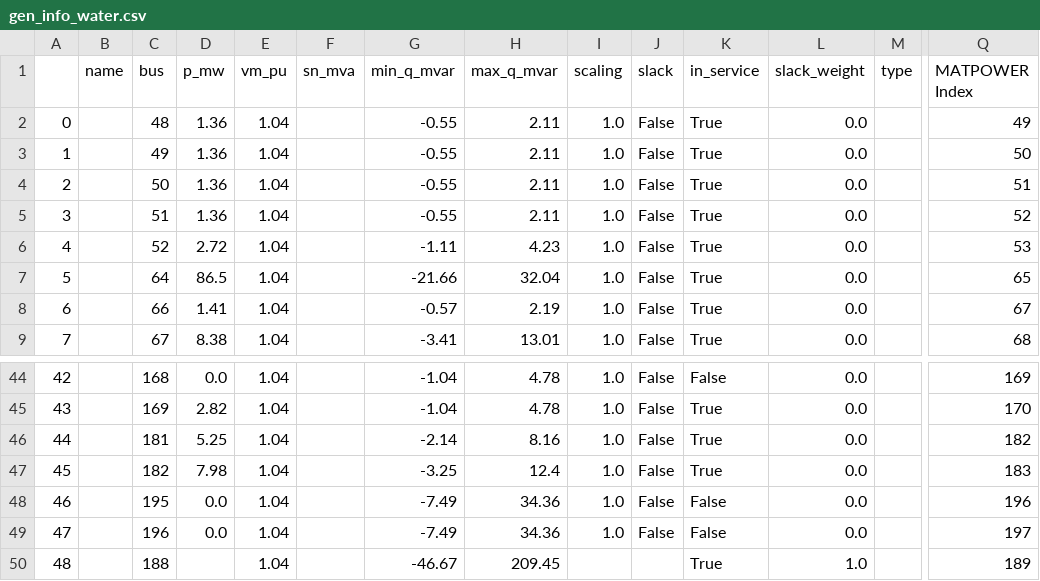
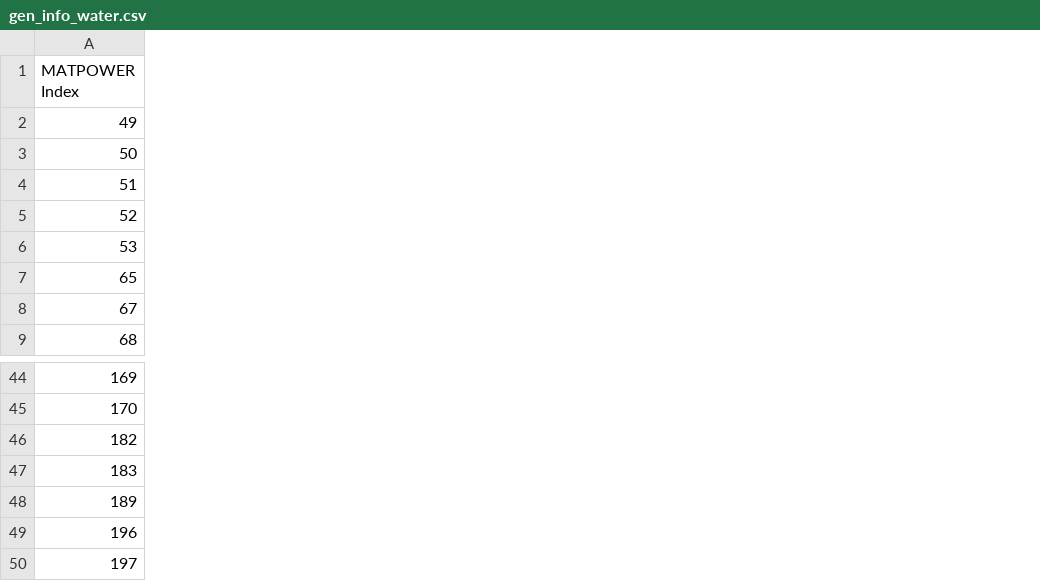
Before and after one commit to kravitsjacob/mocot, a CSV file: analysis/io/outputs/synthetic_grid/gen_info_water.csv, drawn as a sheet; only a part is shown, gaps mark what is left out; removed rows and columns are numbered as before the commit, all else as after; the diff covers the shown part only; the diff names each change by its address in the sheet, - before the commit and + after, or states it on an @@ line.

```diff
--- a/analysis/io/outputs/synthetic_grid/gen_info_water.csv
+++ b/analysis/io/outputs/synthetic_grid/gen_info_water.csv
-column A, rows 2-9: 0 | 1 | 2 | 3 | 4 | 5 | 6 | 7; rows 44-49: 42 | 43 | 44 | 45 | 46 | 47
-column B (name), empty
-column C (bus), rows 2-9: 48 | 49 | 50 | 51 | 52 | 64 | 66 | 67; rows 44-49: 168 | 169 | 181 | 182 | 195 | 196
-column D (p_mw), rows 2-9: 1.36 | 1.36 | 1.36 | 1.36 | 2.72 | 86.5 | 1.41 | 8.38; rows 44-49: 0.0 | 2.82 | 5.25 | 7.98 | 0.0 | 0.0
-column E (vm_pu), rows 2-9: all 1.04; rows 44-49: all 1.04
-column F (sn_mva), empty
-column G (min_q_mvar), rows 2-9: -0.55 | -0.55 | -0.55 | -0.55 | -1.11 | -21.66 | -0.57 | -3.41; rows 44-49: -1.04 | -1.04 | -2.14 | -3.25 | -7.49 | -7.49
-column H (max_q_mvar), rows 2-9: 2.11 | 2.11 | 2.11 | 2.11 | 4.23 | 32.04 | 2.19 | 13.01; rows 44-49: 4.78 | 4.78 | 8.16 | 12.4 | 34.36 | 34.36
-column I (scaling), rows 2-9: all 1.0; rows 44-49: all 1.0
-column J (slack), rows 2-9: all False; rows 44-49: all False
-column K (in_service), rows 2-9: all True; rows 44-49: False | True | True | True | False | False
-column L (slack_weight), rows 2-9: all 0.0; rows 44-49: all 0.0
-column M (type), empty
@@ row 50 moved to row 48: 189 @@
```
Also changed, not shown: 8 removed columns elsewhere in this file, analysis/io/outputs/exogenous/air_water.csv, analysis/io/outputs/exogenous/system_load.csv, 19 other files.
